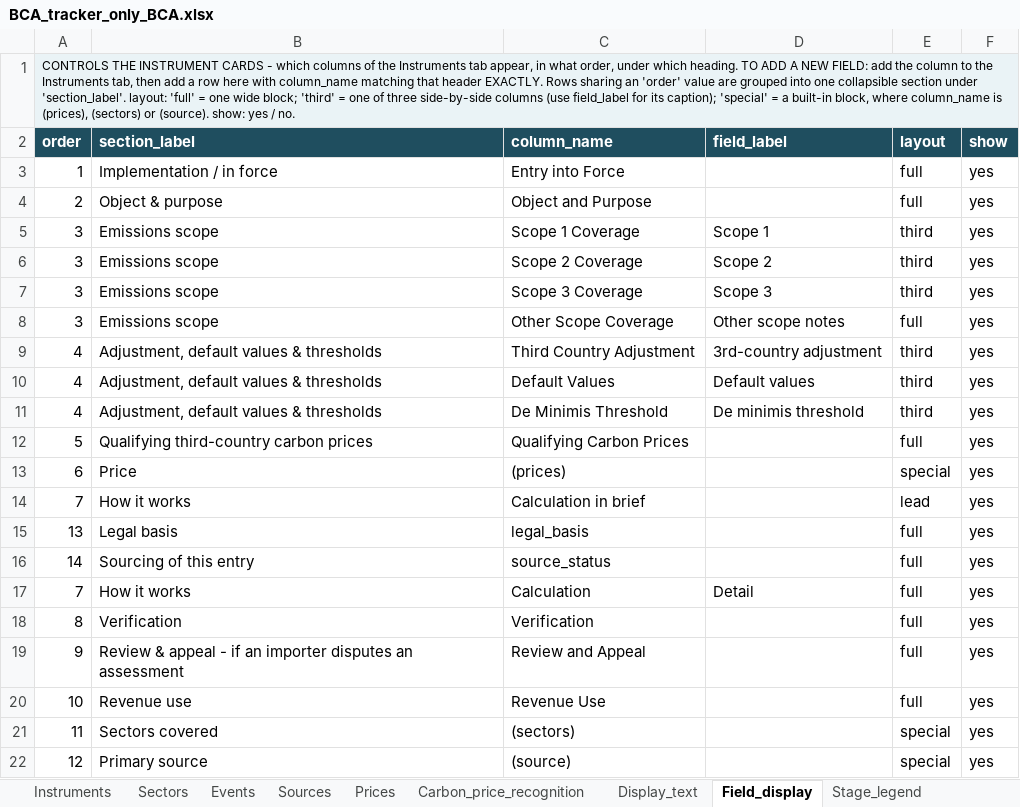
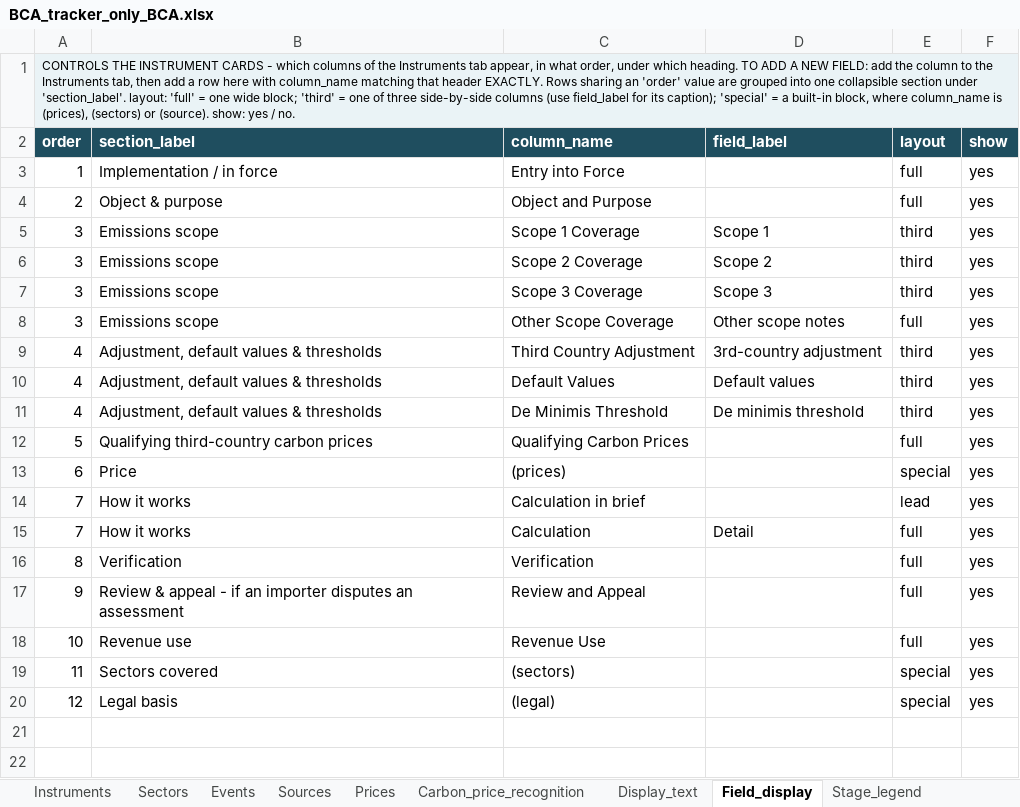
Before and after one commit to tdsatish2402/carbon-measures-tracker, an Excel workbook: BCA_tracker_only_BCA.xlsx, sheet Field_display, drawn as a sheet; values as stored, in another font and other column widths than the file's, no borders; removed rows and columns are numbered as before the commit, all else as after; the diff names each change by its address in the sheet, - before the commit and + after, or states it on an @@ line.

```diff
--- a/BCA_tracker_only_BCA.xlsx (sheet Field_display)
+++ b/BCA_tracker_only_BCA.xlsx (sheet Field_display)
-row 15: 13 | Legal basis | legal_basis |  | full | yes
-row 16: 14 | Sourcing of this entry | source_status |  | full | yes
-B20 (section_label): Primary source
+B20 (section_label): Legal basis
-C20 (column_name): (source)
+C20 (column_name): (legal)
```
Also changed, not shown: sheet Display_text, 1 other file.
